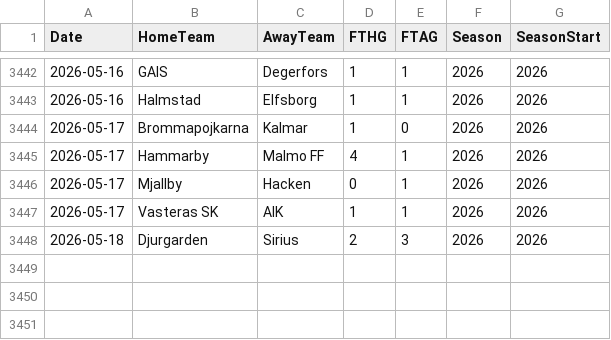
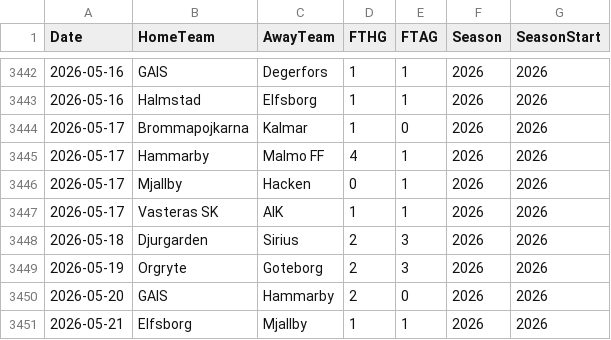
Before and after one commit to JCA374/allsvenskan-v2, a CSV file: data/clean/results.csv, drawn as a sheet; only a part is shown, gaps mark what is left out.

```diff
--- a/data/clean/results.csv
+++ b/data/clean/results.csv
@@ -3448 +3448,4 @@ Date,HomeTeam,AwayTeam,FTHG,FTAG,Season,SeasonStart
 2026-05-18,Djurgarden,Sirius,2,3,2026,2026
+2026-05-19,Orgryte,Goteborg,2,3,2026,2026
+2026-05-20,GAIS,Hammarby,2,0,2026,2026
+2026-05-21,Elfsborg,Mjallby,1,1,2026,2026
```
Also changed, not shown: data/clean/fixtures.csv, data/clean/upcoming_fixtures.csv, 3 other files.
